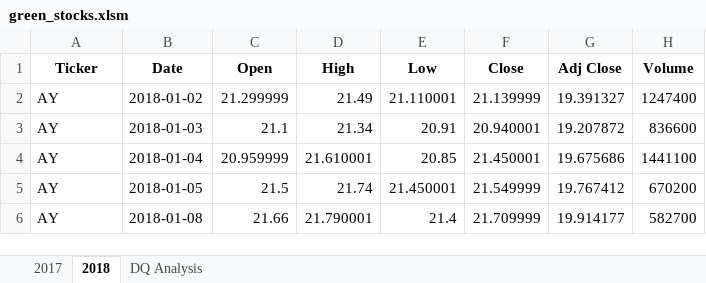
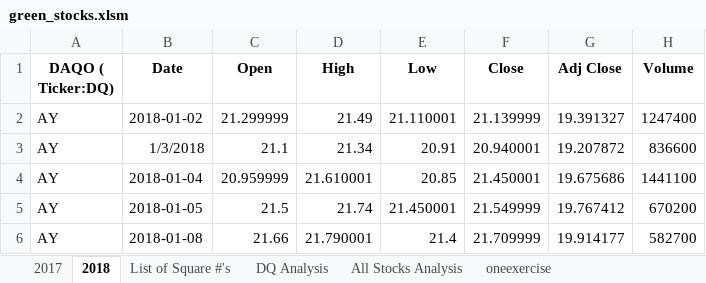
Before and after one commit to Godinez15/Stock-Analysis, an Excel workbook: green_stocks.xlsm, sheet 2018, drawn as a sheet; only a part is shown; values as stored, in another font and other column widths than the file's, no borders; the diff names each change by its address in the sheet, - before the commit and + after, or states it on an @@ line.

```diff
--- a/green_stocks.xlsm (sheet 2018)
+++ b/green_stocks.xlsm (sheet 2018)
+sheet tab: List of Square #'s
+sheet tab: All Stocks Analysis
+sheet tab: oneexercise
-A1: Ticker
+A1: DAQO ( Ticker:DQ)
-B3 (Date): 2018-01-03
+B3 (Date): 1/3/2018
```
Also changed, not shown: sheet DQ Analysis, other sheet tabs, charts or pictures, 5 other files.
